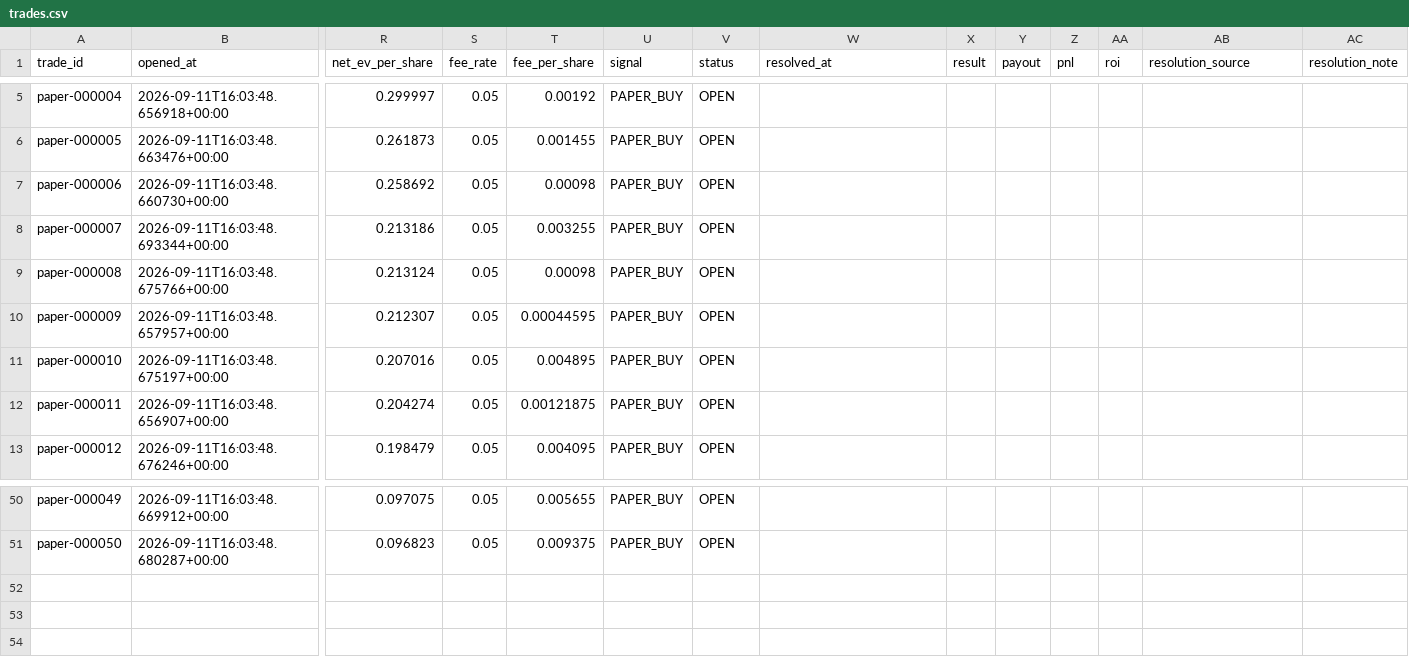
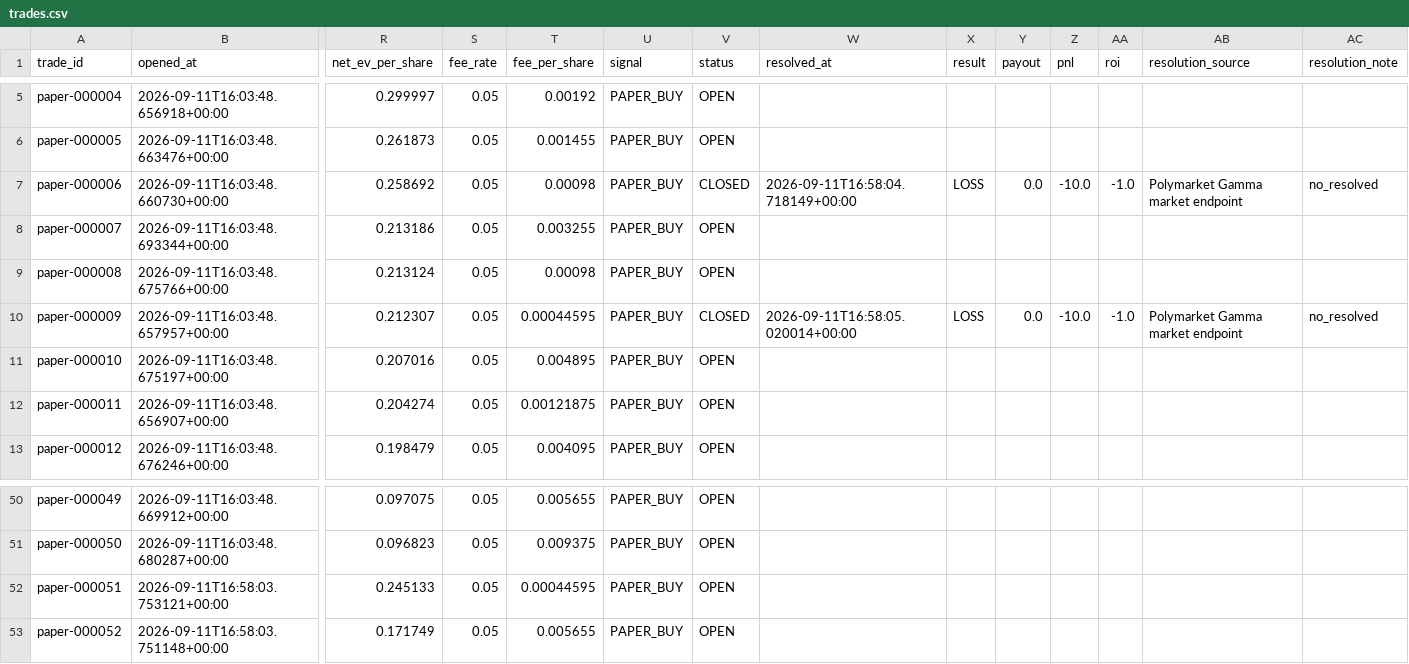
Before and after one commit to nelgibson836-png/PolymarketWeatherEdgeLab, a CSV file: data/edge/paper/trades.csv, drawn as a sheet; only a part is shown, gaps mark what is left out; rows hold the shown columns only; the diff names each change by its address in the sheet, - before the commit and + after, or states it on an @@ line.

```diff
--- a/data/edge/paper/trades.csv
+++ b/data/edge/paper/trades.csv
-V7 (status): OPEN
+V7 (status): CLOSED
-W7 (resolved_at): (empty)
+W7 (resolved_at): 2026-09-11T16:58:04.718149+00:00
-X7 (result): (empty)
+X7 (result): LOSS
-Y7 (payout): (empty)
+Y7 (payout): 0.0
-Z7 (pnl): (empty)
+Z7 (pnl): -10.0
-AA7 (roi): (empty)
+AA7 (roi): -1.0
-AB7 (resolution_source): (empty)
+AB7 (resolution_source): Polymarket Gamma market endpoint
-AC7 (resolution_note): (empty)
+AC7 (resolution_note): no_resolved
-V10 (status): OPEN
+V10 (status): CLOSED
-W10 (resolved_at): (empty)
+W10 (resolved_at): 2026-09-11T16:58:05.020014+00:00
-X10 (result): (empty)
+X10 (result): LOSS
-Y10 (payout): (empty)
+Y10 (payout): 0.0
-Z10 (pnl): (empty)
+Z10 (pnl): -10.0
-AA10 (roi): (empty)
+AA10 (roi): -1.0
-AB10 (resolution_source): (empty)
+AB10 (resolution_source): Polymarket Gamma market endpoint
-AC10 (resolution_note): (empty)
+AC10 (resolution_note): no_resolved
+row 52: paper-000051 | 2026-09-11T16:58:03.753121+00:00 | 0.245133 | 0.05 | 0.00044595 | PAPER_BUY | OPEN
+row 53: paper-000052 | 2026-09-11T16:58:03.751148+00:00 | 0.171749 | 0.05 | 0.005655 | PAPER_BUY | OPEN
```
Also changed, not shown: 10 other files.
